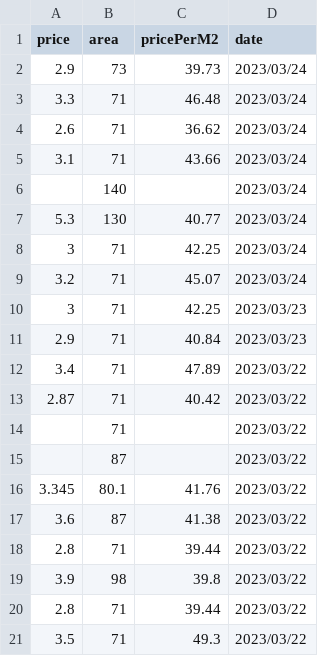
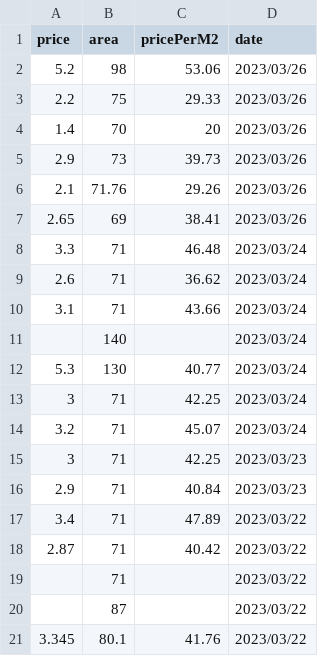
Before and after one commit to VMHDev/scraper_web, a CSV file: src/data/batdongsan-opal-riverside.csv, drawn as a sheet.

```diff
--- a/src/data/batdongsan-opal-riverside.csv
+++ b/src/data/batdongsan-opal-riverside.csv
@@ -1,3 +1,8 @@
 price,area,pricePerM2,date
-2.9,73,39.73,2023/03/24
+5.2,98,53.06,2023/03/26
+2.2,75,29.33,2023/03/26
+1.4,70,20,2023/03/26
+2.9,73,39.73,2023/03/26
+2.1,71.76,29.26,2023/03/26
+2.65,69,38.41,2023/03/26
 3.3,71,46.48,2023/03/24
@@ -16,6 +21 @@ price,area,pricePerM2,date
 3.345,80.1,41.76,2023/03/22
-3.6,87,41.38,2023/03/22
-2.8,71,39.44,2023/03/22
-3.9,98,39.8,2023/03/22
-2.8,71,39.44,2023/03/22
-3.5,71,49.3,2023/03/22
```
Also changed, not shown: src/data/batdongsan-opal-boulevard.csv, src/data/batdongsan-opal-garden.csv, 9 other files.
